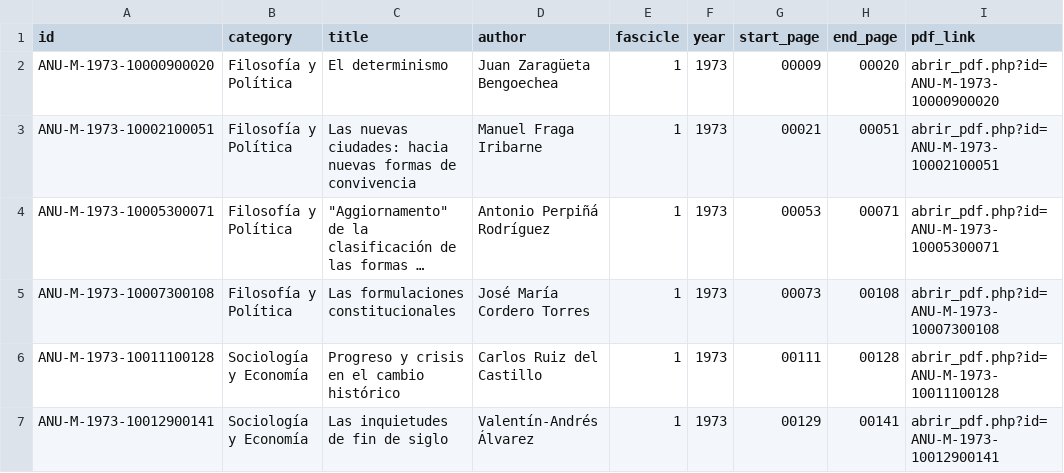
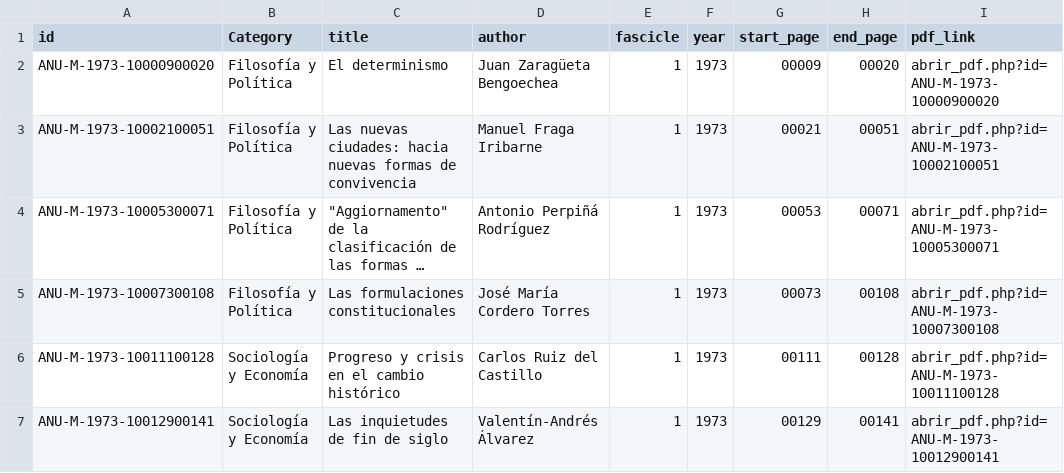
Before and after one commit to emacip/text_classification_nlp_articles_racmyp, a CSV file: racmyp_articles_1973.csv, drawn as a sheet; only a part is shown; long unchanged cells end in ….

```diff
--- a/racmyp_articles_1973.csv
+++ b/racmyp_articles_1973.csv
@@ -1,2 +1,2 @@
-id,category,title,author,fascicle,year,start_page,end_page,pdf_link
+id,Category,title,author,fascicle,year,start_page,end_page,pdf_link
 ANU-M-1973-10000900020,Filosofía y Política,El determinismo,Juan Zaragüeta Bengoechea,1,1973,00009,00020,abrir_pdf.php?id=ANU-M-1973-10000900020
```
Also changed, not shown: 2 other files.
